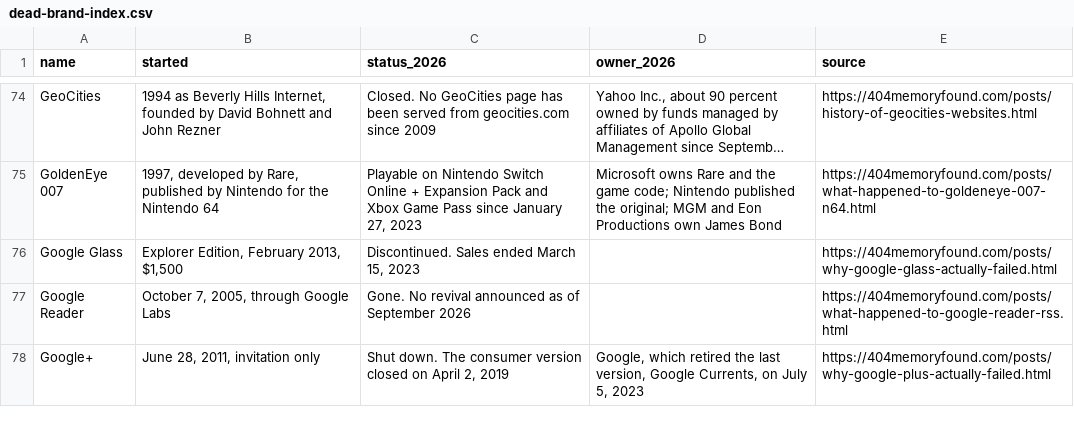
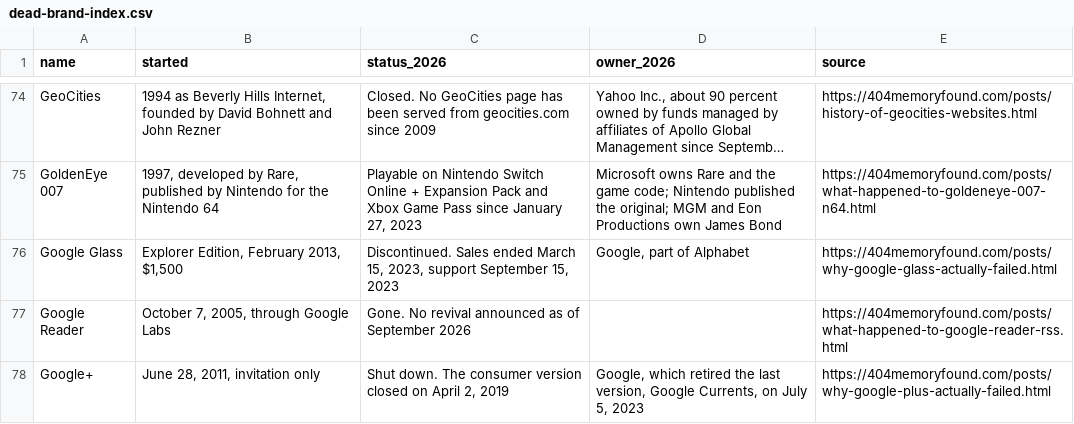
Before and after one commit to pnpaiva/404-memory-found, a CSV file: dead-brand-index.csv, drawn as a sheet; only a part is shown, gaps mark what is left out; long unchanged cells end in …; the diff names each change by its address in the sheet, - before the commit and + after, or states it on an @@ line.

```diff
--- a/dead-brand-index.csv
+++ b/dead-brand-index.csv
-C76 (status_2026): …March 15, 2023
+C76 (status_2026): …March 15, 2023, support September 15, 2023
-D76 (owner_2026): (empty)
+D76 (owner_2026): Google, part of Alphabet
```
Also changed, not shown: 13 other files.
